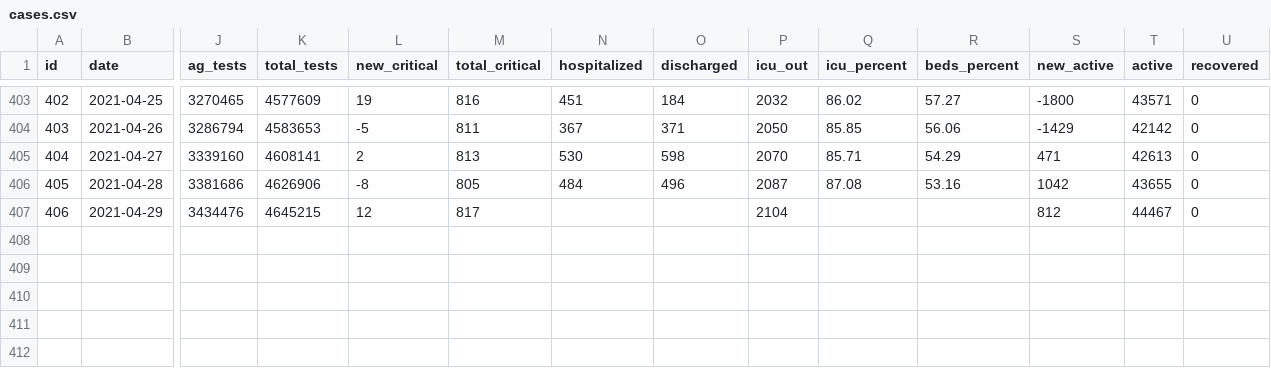
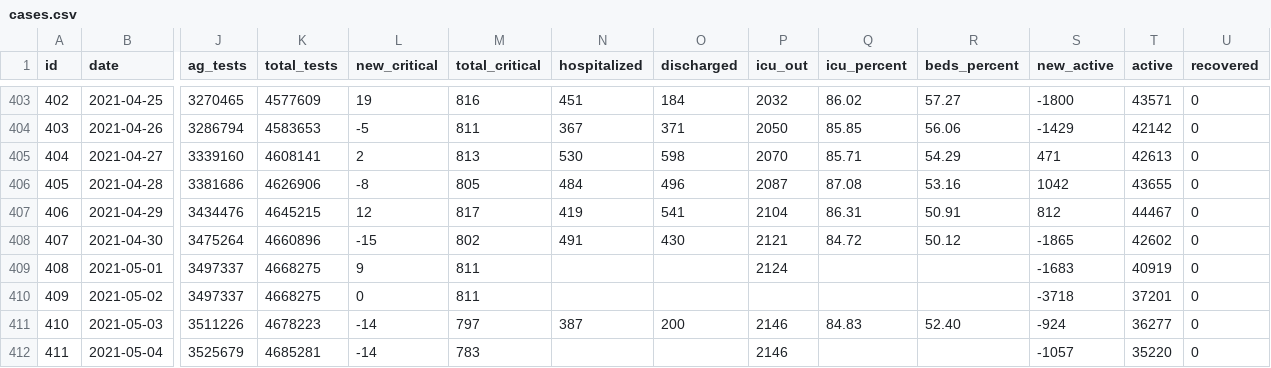
Before and after one commit to akritiko/covid19gr, a CSV file: data/csv/cases.csv, drawn as a sheet; only a part is shown, gaps mark what is left out; rows hold the shown columns only; the diff names each change by its address in the sheet, - before the commit and + after, or states it on an @@ line.

```diff
--- a/data/csv/cases.csv
+++ b/data/csv/cases.csv
-N407 (hospitalized): (empty)
+N407 (hospitalized): 419
-O407 (discharged): (empty)
+O407 (discharged): 541
-Q407 (icu_percent): (empty)
+Q407 (icu_percent): 86.31
-R407 (beds_percent): (empty)
+R407 (beds_percent): 50.91
+row 408: 407 | 2021-04-30 | 3475264 | 4660896 | -15 | 802 | 491 | 430 | 2121 | 84.72 | 50.12 | -1865 | 42602 | 0
+row 409: 408 | 2021-05-01 | 3497337 | 4668275 | 9 | 811 |  |  | 2124 |  |  | -1683 | 40919 | 0
+row 410: 409 | 2021-05-02 | 3497337 | 4668275 | 0 | 811 |  |  |  |  |  | -3718 | 37201 | 0
+row 411: 410 | 2021-05-03 | 3511226 | 4678223 | -14 | 797 | 387 | 200 | 2146 | 84.83 | 52.40 | -924 | 36277 | 0
+row 412: 411 | 2021-05-04 | 3525679 | 4685281 | -14 | 783 |  |  | 2146 |  |  | -1057 | 35220 | 0
```
Also changed, not shown: data/csv/demography_men_details.csv, data/csv/demography_total_details.csv, 33 other files.
